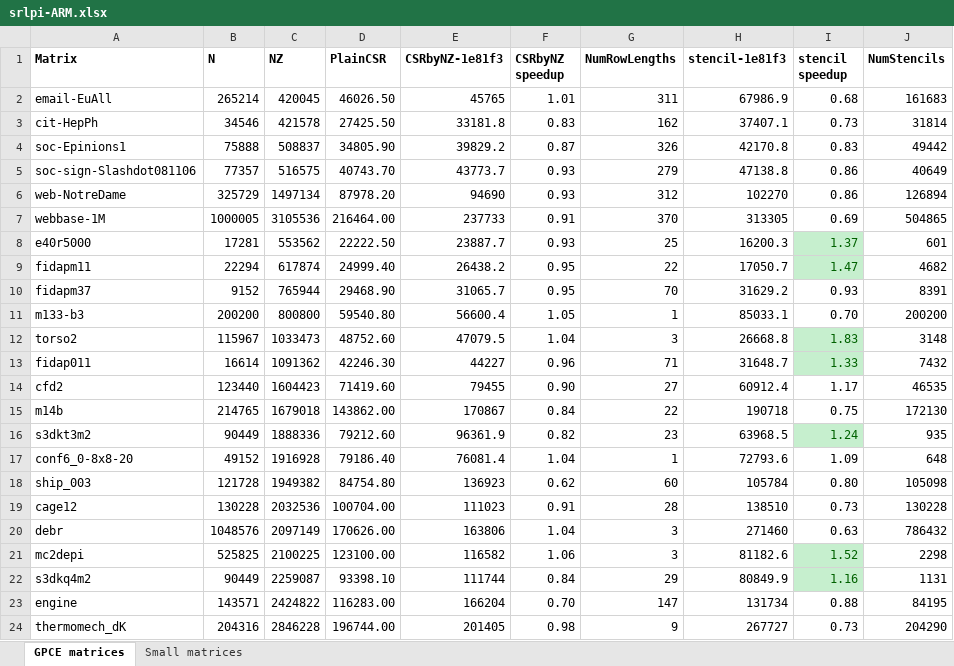
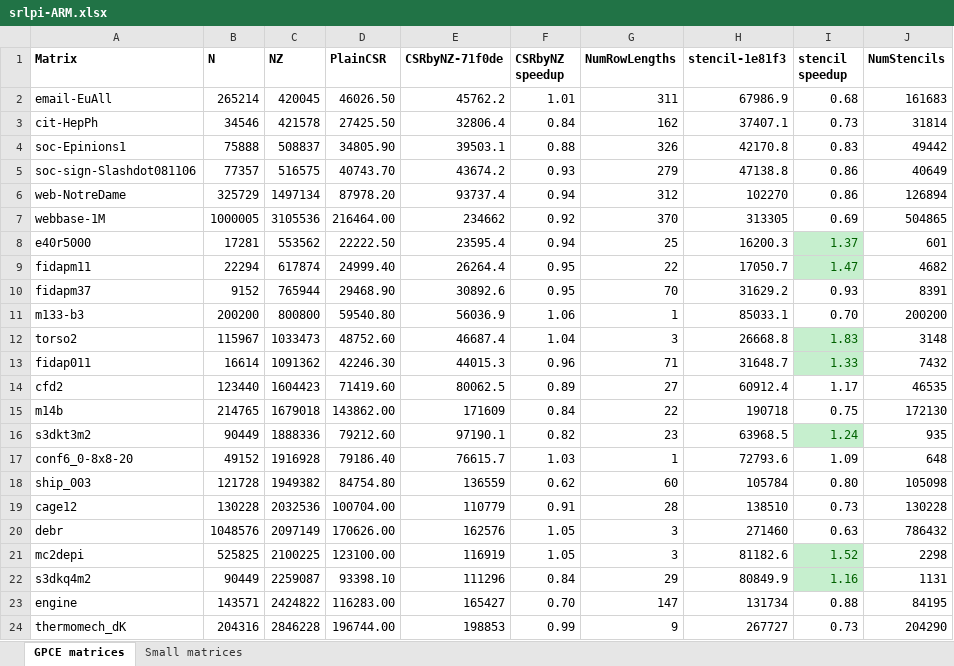
Before and after one commit to ozusrl/thundercat, an Excel workbook: results/srlpi-ARM.xlsx, sheet GPCE matrices, drawn as a sheet; values as stored, in another font and other column widths than the file's, no borders; the diff names each change by its address in the sheet, - before the commit and + after, or states it on an @@ line.

Commit message:
srlpi results for CSRbyNZ when using LDM and VLDM. No improvement observed.

```diff
--- a/results/srlpi-ARM.xlsx (sheet GPCE matrices)
+++ b/results/srlpi-ARM.xlsx (sheet GPCE matrices)
-E1: CSRbyNZ-1e81f3
+E1: CSRbyNZ-71f0de
-E2 (CSRbyNZ-71f0de): 45765
+E2 (CSRbyNZ-71f0de): 45762.2
-E3 (CSRbyNZ-71f0de): 33181.8
+E3 (CSRbyNZ-71f0de): 32806.4
-F3 (CSRbyNZ speedup): 0.83
+F3 (CSRbyNZ speedup): 0.84
-E4 (CSRbyNZ-71f0de): 39829.2
+E4 (CSRbyNZ-71f0de): 39503.1
-F4 (CSRbyNZ speedup): 0.87
+F4 (CSRbyNZ speedup): 0.88
-E5 (CSRbyNZ-71f0de): 43773.7
+E5 (CSRbyNZ-71f0de): 43674.2
-E6 (CSRbyNZ-71f0de): 94690
+E6 (CSRbyNZ-71f0de): 93737.4
-F6 (CSRbyNZ speedup): 0.93
+F6 (CSRbyNZ speedup): 0.94
-E7 (CSRbyNZ-71f0de): 237733
+E7 (CSRbyNZ-71f0de): 234662
-F7 (CSRbyNZ speedup): 0.91
+F7 (CSRbyNZ speedup): 0.92
-E8 (CSRbyNZ-71f0de): 23887.7
+E8 (CSRbyNZ-71f0de): 23595.4
-F8 (CSRbyNZ speedup): 0.93
+F8 (CSRbyNZ speedup): 0.94
-E9 (CSRbyNZ-71f0de): 26438.2
+E9 (CSRbyNZ-71f0de): 26264.4
-E10 (CSRbyNZ-71f0de): 31065.7
+E10 (CSRbyNZ-71f0de): 30892.6
-E11 (CSRbyNZ-71f0de): 56600.4
+E11 (CSRbyNZ-71f0de): 56036.9
-F11 (CSRbyNZ speedup): 1.05
+F11 (CSRbyNZ speedup): 1.06
-E12 (CSRbyNZ-71f0de): 47079.5
+E12 (CSRbyNZ-71f0de): 46687.4
-E13 (CSRbyNZ-71f0de): 44227
+E13 (CSRbyNZ-71f0de): 44015.3
-E14 (CSRbyNZ-71f0de): 79455
+E14 (CSRbyNZ-71f0de): 80062.5
-F14 (CSRbyNZ speedup): 0.90
+F14 (CSRbyNZ speedup): 0.89
-E15 (CSRbyNZ-71f0de): 170867
+E15 (CSRbyNZ-71f0de): 171609
-E16 (CSRbyNZ-71f0de): 96361.9
+E16 (CSRbyNZ-71f0de): 97190.1
-E17 (CSRbyNZ-71f0de): 76081.4
+E17 (CSRbyNZ-71f0de): 76615.7
-F17 (CSRbyNZ speedup): 1.04
+F17 (CSRbyNZ speedup): 1.03
-E18 (CSRbyNZ-71f0de): 136923
+E18 (CSRbyNZ-71f0de): 136559
-E19 (CSRbyNZ-71f0de): 111023
+E19 (CSRbyNZ-71f0de): 110779
-E20 (CSRbyNZ-71f0de): 163806
+E20 (CSRbyNZ-71f0de): 162576
-F20 (CSRbyNZ speedup): 1.04
+F20 (CSRbyNZ speedup): 1.05
-E21 (CSRbyNZ-71f0de): 116582
+E21 (CSRbyNZ-71f0de): 116919
-F21 (CSRbyNZ speedup): 1.06
+F21 (CSRbyNZ speedup): 1.05
-E22 (CSRbyNZ-71f0de): 111744
+E22 (CSRbyNZ-71f0de): 111296
-E23 (CSRbyNZ-71f0de): 166204
+E23 (CSRbyNZ-71f0de): 165427
-E24 (CSRbyNZ-71f0de): 201405
+E24 (CSRbyNZ-71f0de): 198853
-F24 (CSRbyNZ speedup): 0.98
+F24 (CSRbyNZ speedup): 0.99
```
Also changed, not shown: sheet Small matrices.
